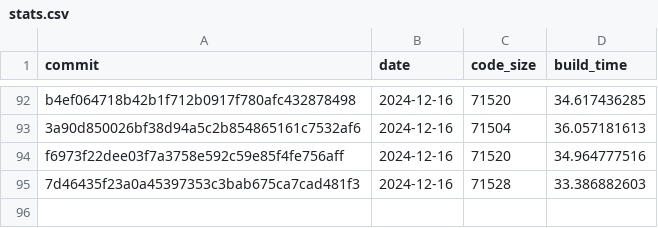
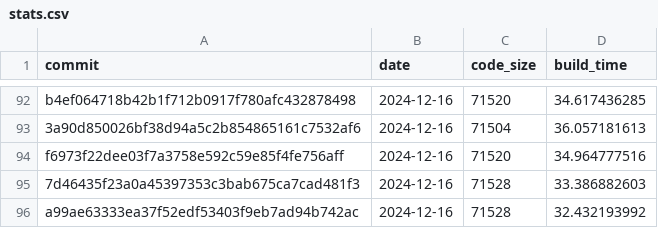
Before and after one commit to CharlyCst/miralis-commit-stats, a CSV file: stats.csv, drawn as a sheet; only a part is shown, gaps mark what is left out; the diff names each change by its address in the sheet, - before the commit and + after, or states it on an @@ line.

Commit message:
[Automated] push stats from Miralis CI

```diff
--- a/stats.csv
+++ b/stats.csv
+row 96: a99ae63333ea37f52edf53403f9eb7ad94b742ac | 2024-12-16 | 71528 | 32.432193992
```
